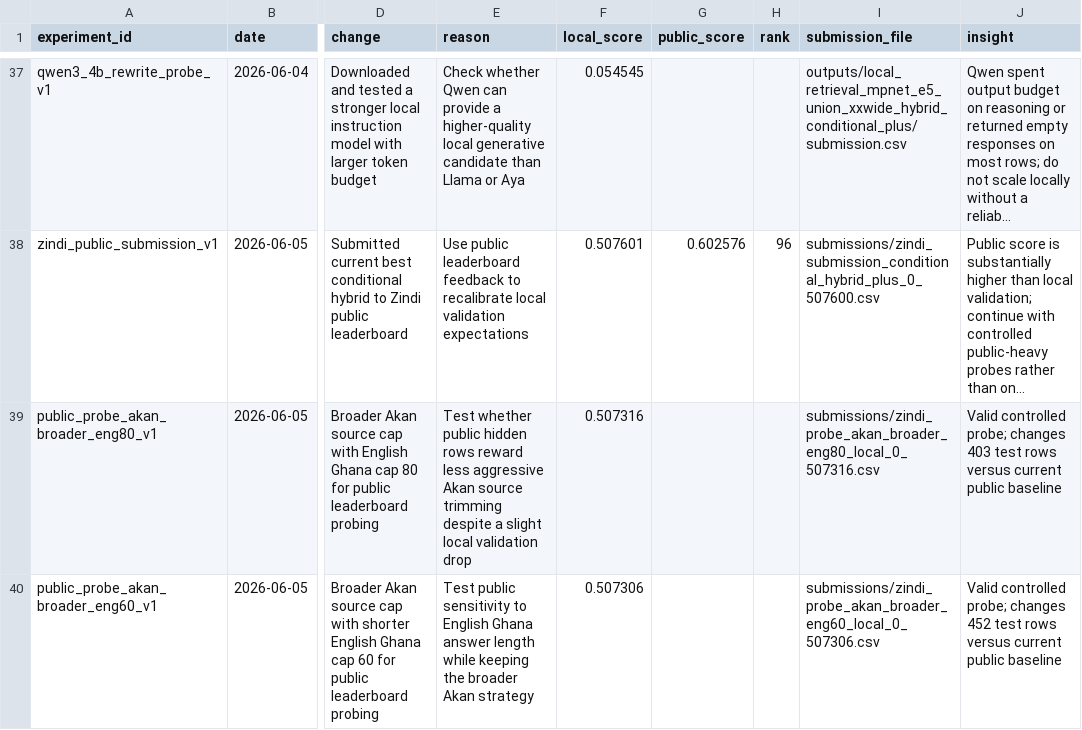
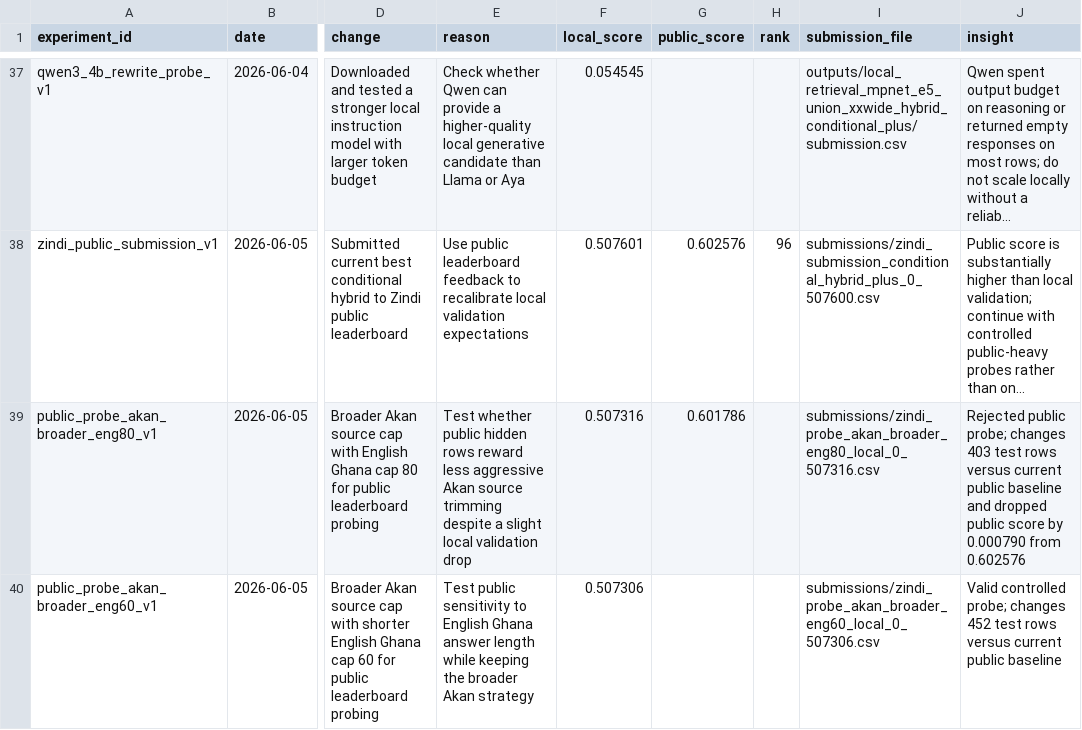
Before and after one commit to elvispreakerebi/health-qa-summative, a CSV file: reports/experiment_log.csv, drawn as a sheet; only a part is shown, gaps mark what is left out; long unchanged cells end in …; the diff names each change by its address in the sheet, - before the commit and + after, or states it on an @@ line.

```diff
--- a/reports/experiment_log.csv
+++ b/reports/experiment_log.csv
-G39 (public_score): (empty)
+G39 (public_score): 0.601786
-J39 (insight): Valid controlled probe; changes 403 test rows versus current public baseline
+J39 (insight): Rejected public probe; changes 403 test rows versus current public baseline and dropped public score by 0.000790 from 0.602576
```
Also changed, not shown: reports/leaderboard_progression.csv, 2 other files.
